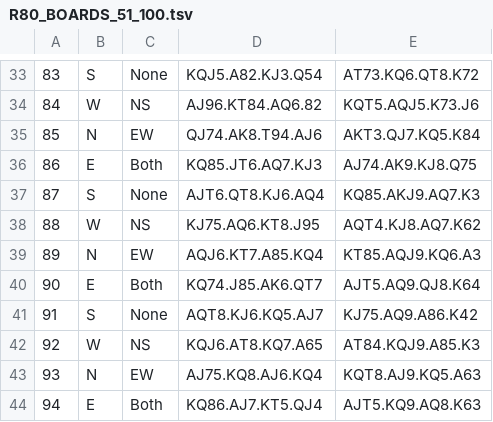
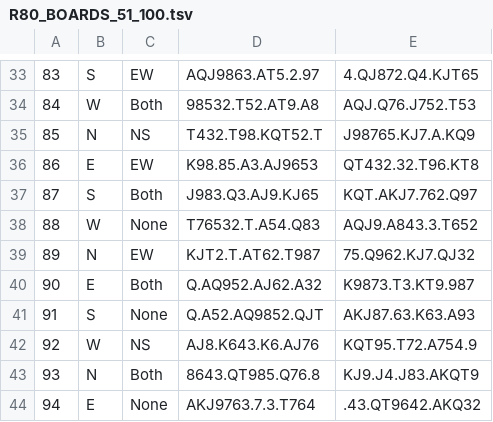
Before and after one commit to CapGui13/PONS-DDS-BUILD, a TSV file: r80/R80_BOARDS_51_100.tsv, drawn as a sheet; only a part is shown, gaps mark what is left out; the diff covers the shown part only.

```diff
--- a/r80/R80_BOARDS_51_100.tsv
+++ b/r80/R80_BOARDS_51_100.tsv
@@ -33,12 +33,12 @@
-83	S	None	KQJ5.A82.KJ3.Q54	AT73.KQ6.QT8.K72
-84	W	NS	AJ96.KT84.AQ6.82	KQT5.AQJ5.K73.J6
-85	N	EW	QJ74.AK8.T94.AJ6	AKT3.QJ7.KQ5.K84
-86	E	Both	KQ85.JT6.AQ7.KJ3	AJ74.AK9.KJ8.Q75
-87	S	None	AJT6.QT8.KJ6.AQ4	KQ85.AKJ9.AQ7.K3
-88	W	NS	KJ75.AQ6.KT8.J95	AQT4.KJ8.AQ7.K62
-89	N	EW	AQJ6.KT7.A85.KQ4	KT85.AQJ9.KQ6.A3
-90	E	Both	KQ74.J85.AK6.QT7	AJT5.AQ9.QJ8.K64
-91	S	None	AQT8.KJ6.KQ5.AJ7	KJ75.AQ9.A86.K42
-92	W	NS	KQJ6.AT8.KQ7.A65	AT84.KQJ9.A85.K3
-93	N	EW	AJ75.KQ8.AJ6.KQ4	KQT8.AJ9.KQ5.A63
-94	E	Both	KQ86.AJ7.KT5.QJ4	AJT5.KQ9.AQ8.K63
+83	S	EW	AQJ9863.AT5.2.97	4.QJ872.Q4.KJT65
+84	W	Both	98532.T52.AT9.A8	AQJ.Q76.J752.T53
+85	N	NS	T432.T98.KQT52.T	J98765.KJ7.A.KQ9
+86	E	EW	K98.85.A3.AJ9653	QT432.32.T96.KT8
+87	S	Both	J983.Q3.AJ9.KJ65	KQT.AKJ7.762.Q97
+88	W	None	T76532.T.A54.Q83	AQJ9.A843.3.T652
+89	N	EW	KJT2.T.AT62.T987	75.Q962.KJ7.QJ32
+90	E	Both	Q.AQ952.AJ62.A32	K9873.T3.KT9.987
+91	S	None	Q.A52.AQ9852.QJT	AKJ87.63.K63.A93
+92	W	NS	AJ8.K643.K6.AJ76	KQT95.T72.A754.9
+93	N	Both	8643.QT985.Q76.8	KJ9.J4.J83.AKQT9
+94	E	None	AKJ9763.7.3.T764	.43.QT9642.AKQ32
```
Also changed, not shown: 80 edited cells elsewhere in this file.
